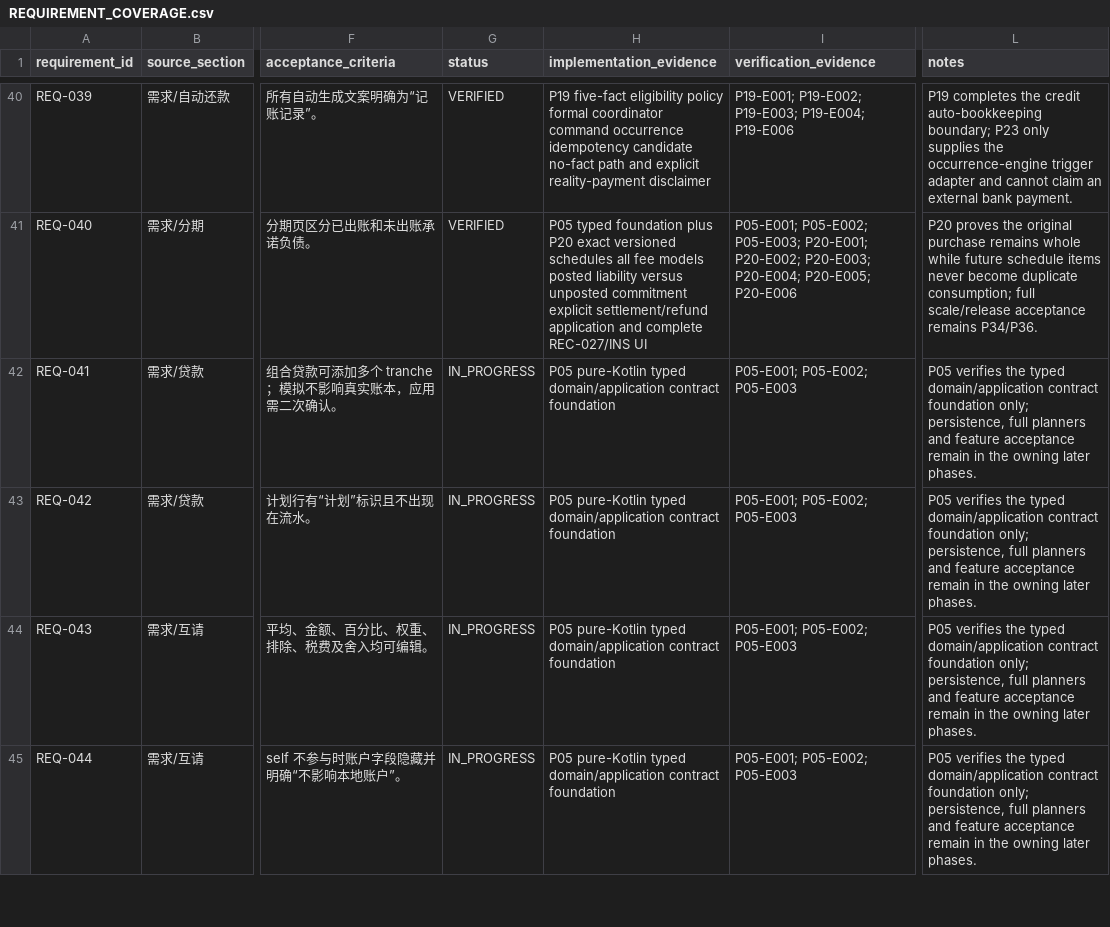
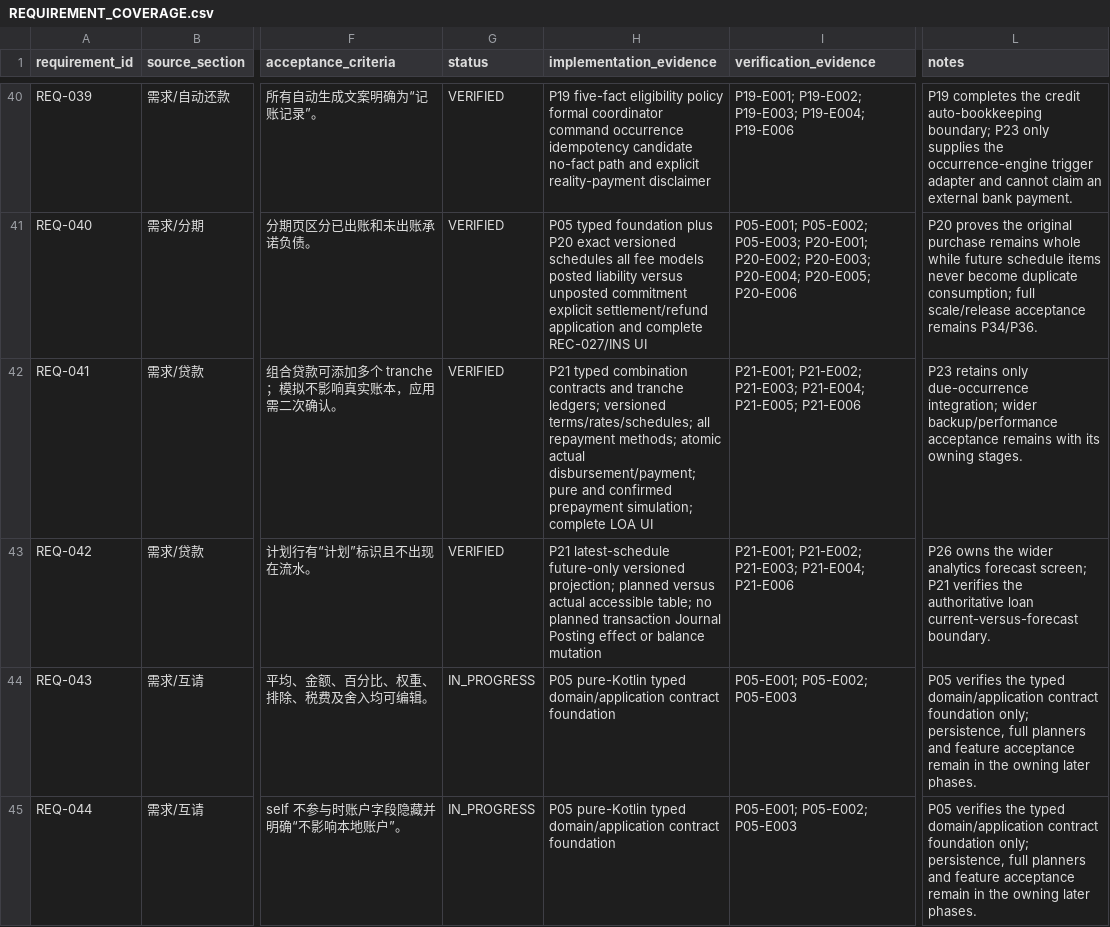
Before and after one commit to HANLONG-WANG/ExpenseTracker, a CSV file: docs/implementation/REQUIREMENT_COVERAGE.csv, drawn as a sheet; only a part is shown, gaps mark what is left out; the diff names each change by its address in the sheet, - before the commit and + after, or states it on an @@ line.

```diff
--- a/docs/implementation/REQUIREMENT_COVERAGE.csv
+++ b/docs/implementation/REQUIREMENT_COVERAGE.csv
-G42:G43 (status): IN_PROGRESS
+G42:G43 (status): VERIFIED
-H42 (implementation_evidence): P05 pure-Kotlin typed domain/application contract foundation
+H42 (implementation_evidence): P21 typed combination contracts and tranche ledgers; versioned terms/rates/schedules; all repayment methods; atomic actual disbursement/payment; pure and confirmed prepayment simulation; complete LOA UI
-I42 (verification_evidence): P05-E001; P05-E002; P05-E003
+I42 (verification_evidence): P21-E001; P21-E002; P21-E003; P21-E004; P21-E005; P21-E006
-L42 (notes): P05 verifies the typed domain/application contract foundation only; persistence, full planners and feature acceptance remain in the owning later phases.
+L42 (notes): P23 retains only due-occurrence integration; wider backup/performance acceptance remains with its owning stages.
-H43 (implementation_evidence): P05 pure-Kotlin typed domain/application contract foundation
+H43 (implementation_evidence): P21 latest-schedule future-only versioned projection; planned versus actual accessible table; no planned transaction Journal Posting effect or balance mutation
-I43 (verification_evidence): P05-E001; P05-E002; P05-E003
+I43 (verification_evidence): P21-E001; P21-E002; P21-E003; P21-E004; P21-E006
-L43 (notes): P05 verifies the typed domain/application contract foundation only; persistence, full planners and feature acceptance remain in the owning later phases.
+L43 (notes): P26 owns the wider analytics forecast screen; P21 verifies the authoritative loan current-versus-forecast boundary.
```
Also changed, not shown: docs/implementation/SCREEN_COVERAGE.csv, 50 other files.
